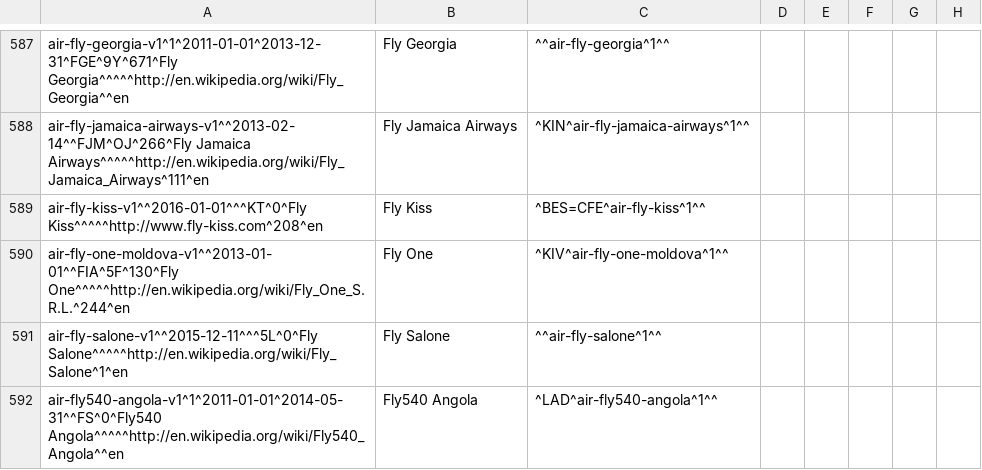
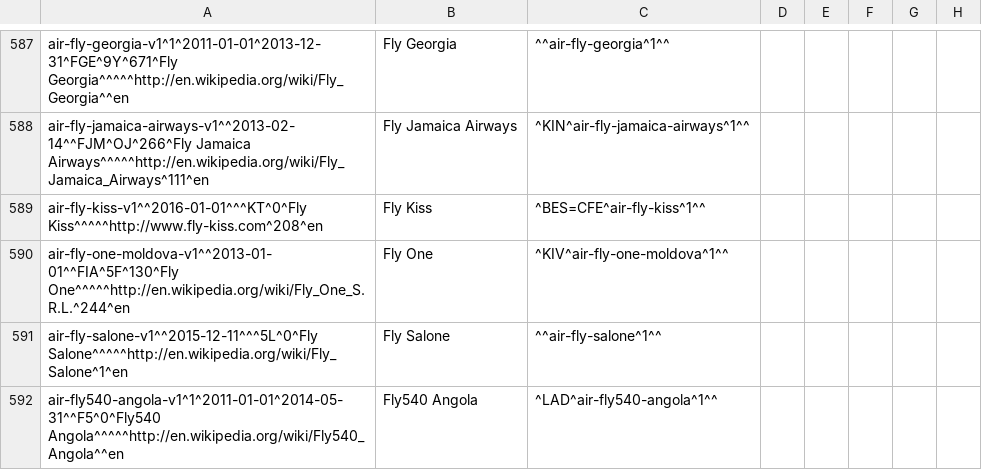
Before and after one commit to opentraveldata/geobases, a CSV file: GeoBases/DataSources/Airlines/optd_airlines.csv, drawn as a sheet; only a part is shown, gaps mark what is left out; the diff covers the shown part only; the diff names each change by its address in the sheet, - before the commit and + after, or states it on an @@ line.

```diff
--- a/GeoBases/DataSources/Airlines/optd_airlines.csv
+++ b/GeoBases/DataSources/Airlines/optd_airlines.csv
-A592: air-fly540-angola-v1^1^2011-01-01^2014-05-31^^FS^0^Fly540 Angola^^^^^http://en.wikipedia.org/wiki/Fly540_Angola^^en
+A592: air-fly540-angola-v1^1^2011-01-01^2014-05-31^^F5^0^Fly540 Angola^^^^^http://en.wikipedia.org/wiki/Fly540_Angola^^en
```
Also changed, not shown: 1 added row, 1 removed row and 1 edited cell elsewhere in this file, GeoBases/DataSources/Por/Optd/optd_por_no_longer_valid.csv, 4 other files.
